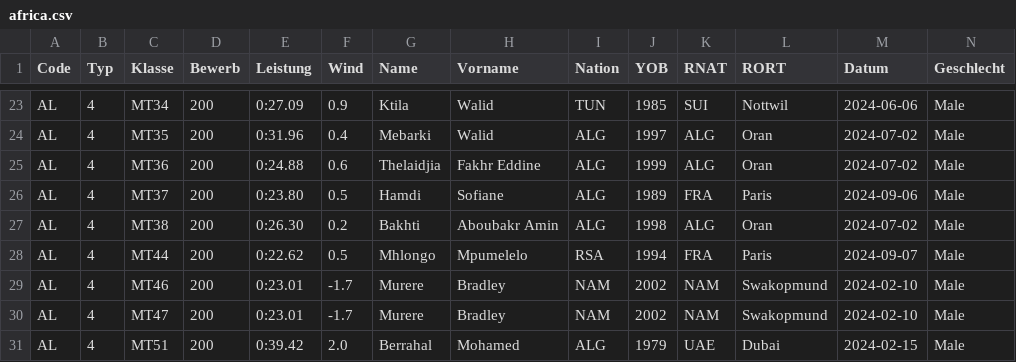
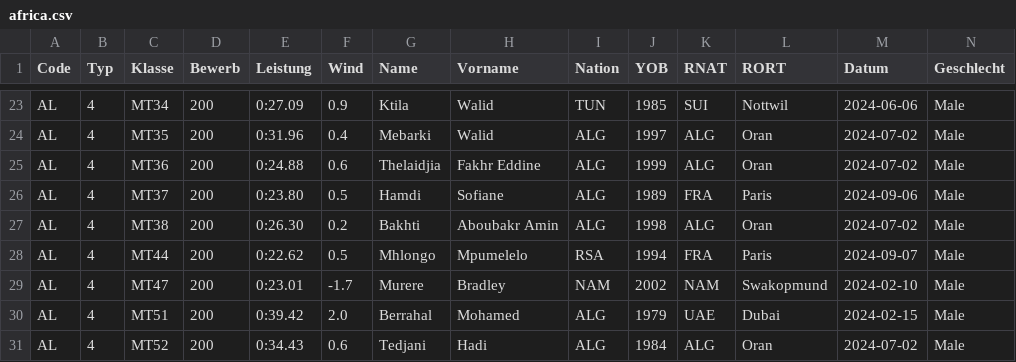
Before and after one commit to nimarion/para-records, a CSV file: leads/africa.csv, drawn as a sheet; only a part is shown, gaps mark what is left out; the shorter side is filled out with more unchanged rows; rows hold the shown columns only; the diff names each change by its address in the sheet, - before the commit and + after, or states it on an @@ line.

```diff
--- a/leads/africa.csv
+++ b/leads/africa.csv
-row 29: AL | 4 | MT46 | 200 | 0:23.01 | -1.7 | Murere | Bradley | NAM | 2002 | NAM | Swakopmund | 2024-02-10 | Male
```
Also changed, not shown: leads/asia.csv, leads/europe.csv, 2 other files.
